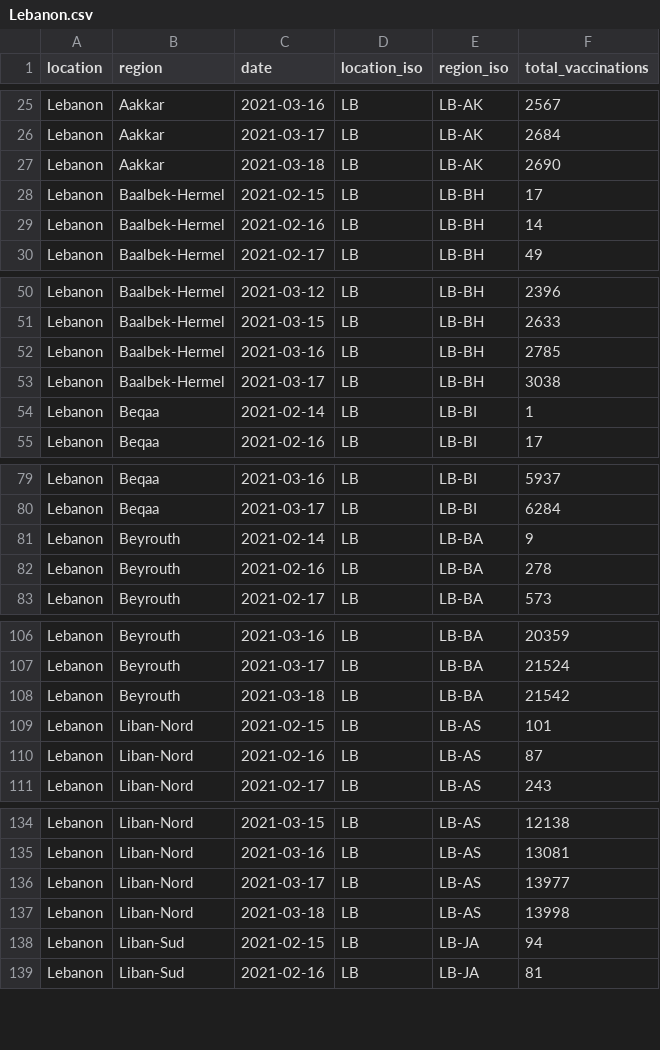
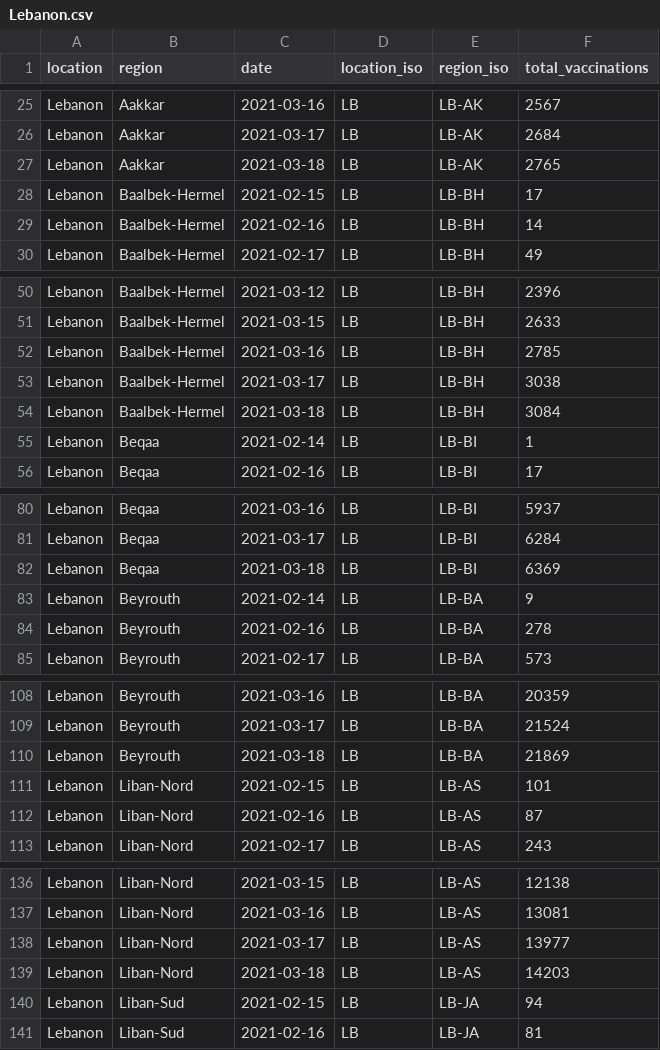
Before and after one commit to sociepy/covid19-vaccination-subnational, a CSV file: data/countries/Lebanon.csv, drawn as a sheet; only a part is shown, gaps mark what is left out; the diff covers the shown part only.

```diff
--- a/data/countries/Lebanon.csv
+++ b/data/countries/Lebanon.csv
@@ -26,3 +26,3 @@ Lebanon,Aakkar,2021-03-16,LB,LB-AK,2567
 Lebanon,Aakkar,2021-03-17,LB,LB-AK,2684
-Lebanon,Aakkar,2021-03-18,LB,LB-AK,2690
+Lebanon,Aakkar,2021-03-18,LB,LB-AK,2765
 Lebanon,Baalbek-Hermel,2021-02-15,LB,LB-BH,17
@@ -53,2 +53,3 @@ Lebanon,Baalbek-Hermel,2021-03-16,LB,LB-BH,2785
 Lebanon,Baalbek-Hermel,2021-03-17,LB,LB-BH,3038
+Lebanon,Baalbek-Hermel,2021-03-18,LB,LB-BH,3084
 Lebanon,Beqaa,2021-02-14,LB,LB-BI,1
@@ -80,2 +81,3 @@ Lebanon,Beqaa,2021-03-16,LB,LB-BI,5937
 Lebanon,Beqaa,2021-03-17,LB,LB-BI,6284
+Lebanon,Beqaa,2021-03-18,LB,LB-BI,6369
 Lebanon,Beyrouth,2021-02-14,LB,LB-BA,9
@@ -107,3 +109,3 @@ Lebanon,Beyrouth,2021-03-16,LB,LB-BA,20359
 Lebanon,Beyrouth,2021-03-17,LB,LB-BA,21524
-Lebanon,Beyrouth,2021-03-18,LB,LB-BA,21542
+Lebanon,Beyrouth,2021-03-18,LB,LB-BA,21869
 Lebanon,Liban-Nord,2021-02-15,LB,LB-AS,101
@@ -136,3 +138,3 @@ Lebanon,Liban-Nord,2021-03-16,LB,LB-AS,13081
 Lebanon,Liban-Nord,2021-03-17,LB,LB-AS,13977
-Lebanon,Liban-Nord,2021-03-18,LB,LB-AS,13998
+Lebanon,Liban-Nord,2021-03-18,LB,LB-AS,14203
 Lebanon,Liban-Sud,2021-02-15,LB,LB-JA,94
```
Also changed, not shown: 3 edited cells elsewhere in this file, data/countries/Czechia.csv, data/countries/Peru.csv, 16 other files.
